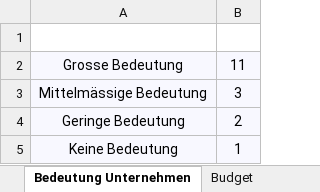
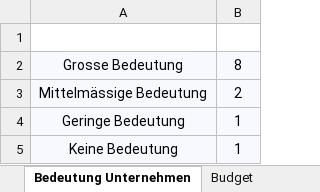
Before and after one commit to saw303/masterstudy, an Excel workbook: study/auswertung/auswertung arbeitgeber_teilnehmer 17.xlsx, sheet Bedeutung Unternehmen, drawn as a sheet; values as stored, in another font and other column widths than the file's, no borders; charts and pictures not drawn; the diff names each change by its address in the sheet, - before the commit and + after, or states it on an @@ line.

```diff
--- a/study/auswertung/auswertung arbeitgeber_teilnehmer 17.xlsx (sheet Bedeutung Unternehmen)
+++ b/study/auswertung/auswertung arbeitgeber_teilnehmer 17.xlsx (sheet Bedeutung Unternehmen)
-B2: 11
+B2: 8
-B3: 3
+B3: 2
-B4: 2
+B4: 1
```
Also changed, not shown: charts or pictures, 1 other file.
